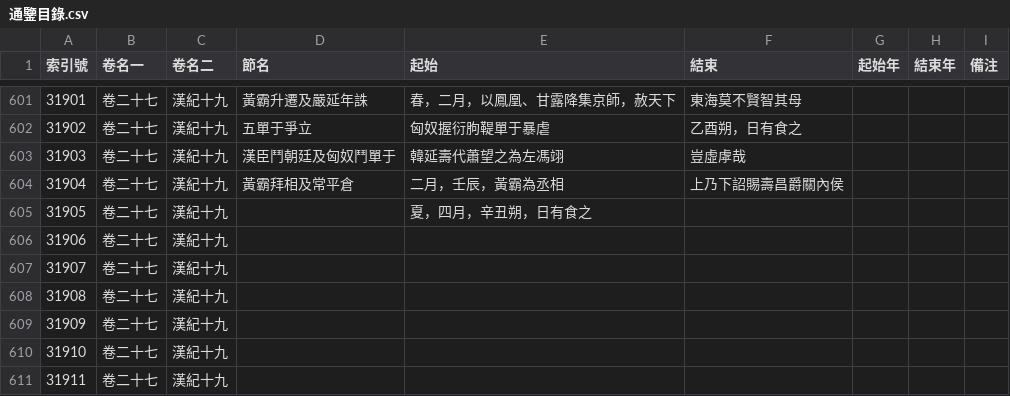
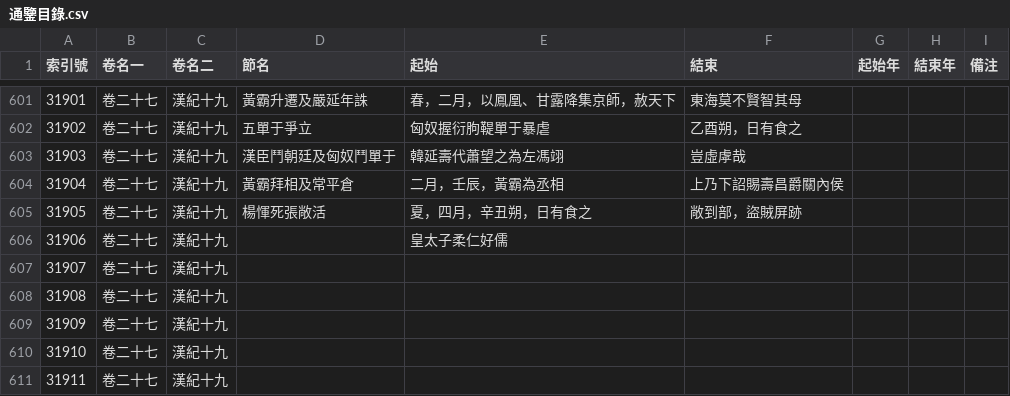
Before and after one commit to gamefang/zizhitongjian, a CSV file: 主要數據/通鑒目錄.csv, drawn as a sheet; only a part is shown, gaps mark what is left out.

```diff
--- a/主要數據/通鑒目錄.csv
+++ b/主要數據/通鑒目錄.csv
@@ -604,4 +604,4 @@
 31904,卷二十七,漢紀十九,黃霸拜相及常平倉,二月，壬辰，黃霸為丞相,上乃下詔賜壽昌爵關內侯,,,
-31905,卷二十七,漢紀十九,,夏，四月，辛丑朔，日有食之,,,,
-31906,卷二十七,漢紀十九,,,,,,
+31905,卷二十七,漢紀十九,楊惲死張敞活,夏，四月，辛丑朔，日有食之,敞到部，盜賊屏跡,,,
+31906,卷二十七,漢紀十九,,皇太子柔仁好儒,,,,
 31907,卷二十七,漢紀十九,,,,,,
```
Also changed, not shown: 主要數據/人物總表.csv, 2 other files.
